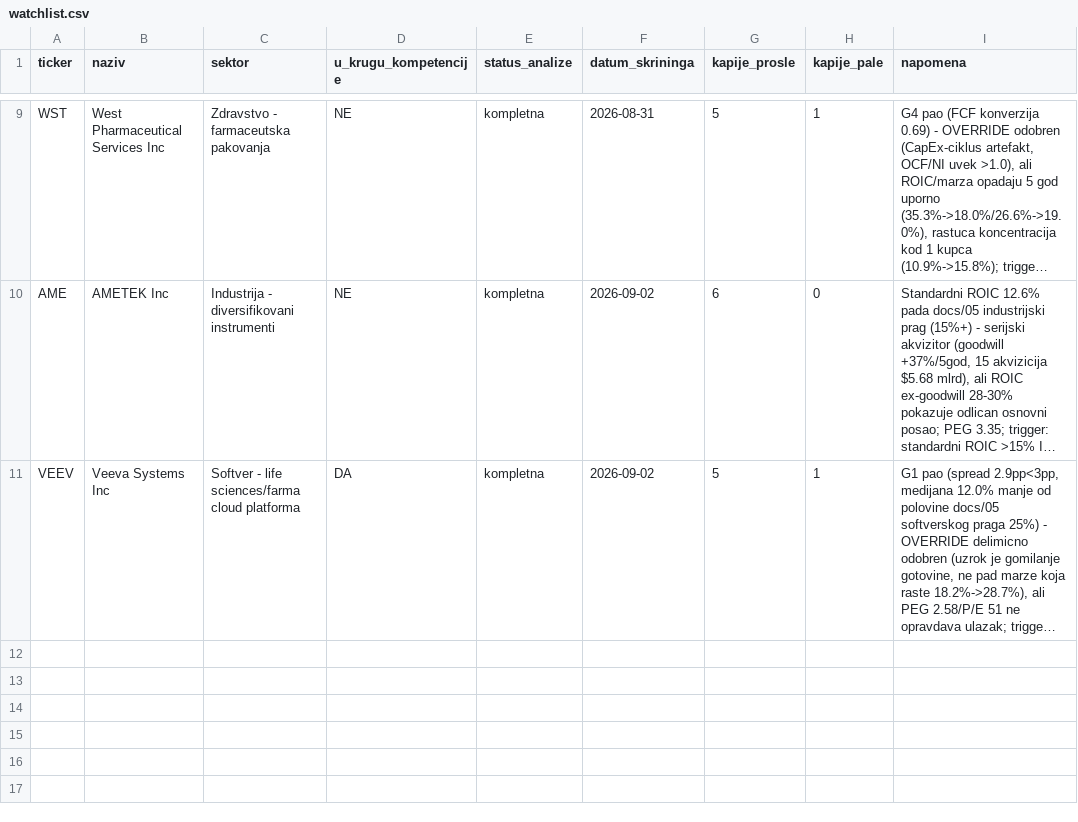
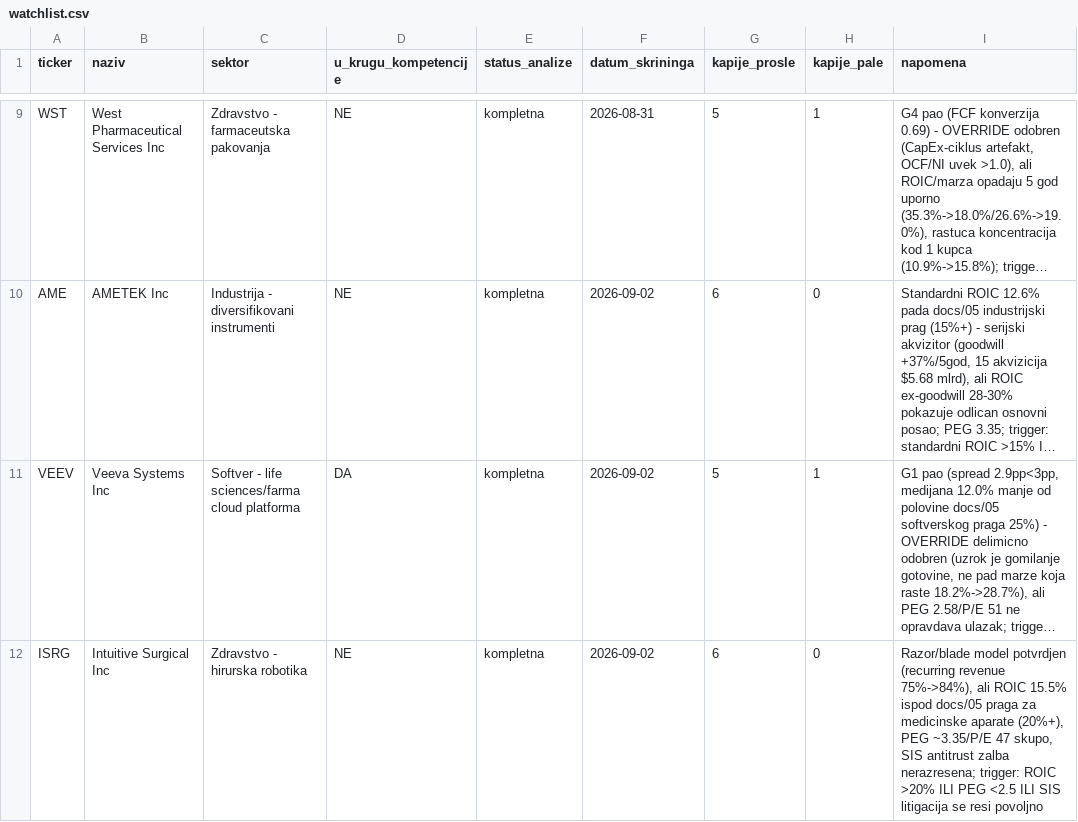
Before and after one commit to dragangojkovic/stock-lab, a CSV file: data/watchlist.csv, drawn as a sheet; only a part is shown, gaps mark what is left out; long unchanged cells end in …; the diff names each change by its address in the sheet, - before the commit and + after, or states it on an @@ line.

Commit message:
ISRG: odluka - WATCHLIST (razor/blade model dobar, ali ispod sektorskog praga i skupo)
Moat, tri opovrgavajuce tacke, pet predvidjanja i odluku upisao Dragan.
SIS antitrust zalba (servis instrumenata) je nerazresen pravni rizik vezan za moat tezu.

```diff
--- a/data/watchlist.csv
+++ b/data/watchlist.csv
+row 12: ISRG | Intuitive Surgical Inc | Zdravstvo - hirurska robotika | NE | kompletna | 2026-09-02 | 6 | 0 | Razor/blade model potvrdjen (recurring revenue 75%->84%), ali ROIC 15.5% ispod docs/05 praga za medicinske aparate (20%+), PEG ~3.35/P/E 47 skupo, SIS antitrust zalba nerazresena; trigger: ROIC >20% ILI PEG <2.5 ILI SIS litigacija se resi povoljno
```
Also changed, not shown: 1 other file.
